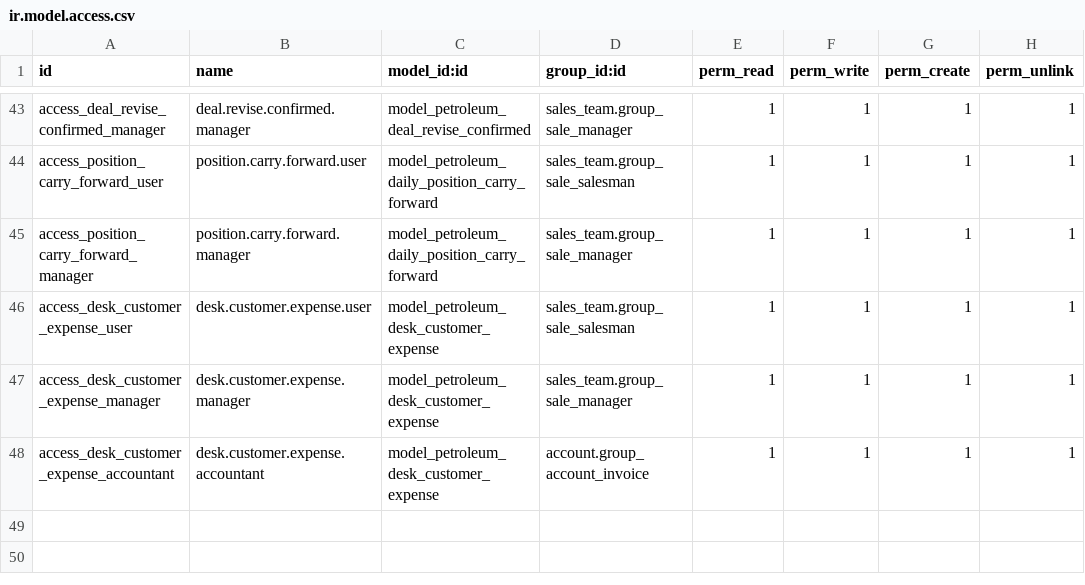
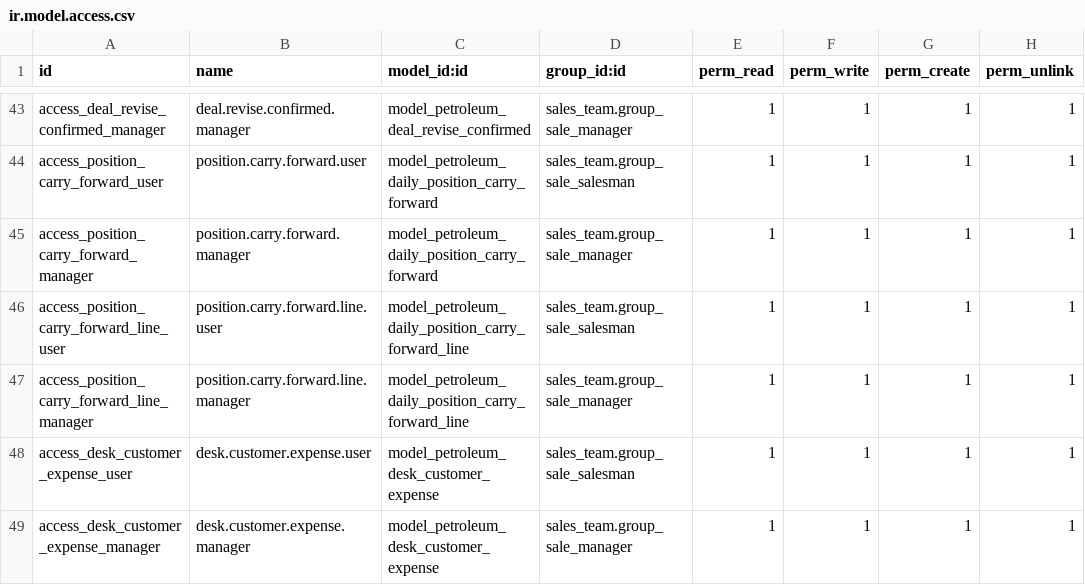
Before and after one commit to AthmanZiri/odoo_petroleum, a CSV file: addons/petroleum_trading_desk/security/ir.model.access.csv, drawn as a sheet; only a part is shown, gaps mark what is left out; the shorter side is filled out with more unchanged rows.

```diff
--- a/addons/petroleum_trading_desk/security/ir.model.access.csv
+++ b/addons/petroleum_trading_desk/security/ir.model.access.csv
@@ -45,2 +45,4 @@ access_position_carry_forward_user,position.carry.forward.user,model_petroleum_d
 access_position_carry_forward_manager,position.carry.forward.manager,model_petroleum_daily_position_carry_forward,sales_team.group_sale_manager,1,1,1,1
+access_position_carry_forward_line_user,position.carry.forward.line.user,model_petroleum_daily_position_carry_forward_line,sales_team.group_sale_salesman,1,1,1,1
+access_position_carry_forward_line_manager,position.carry.forward.line.manager,model_petroleum_daily_position_carry_forward_line,sales_team.group_sale_manager,1,1,1,1
 access_desk_customer_expense_user,desk.customer.expense.user,model_petroleum_desk_customer_expense,sales_team.group_sale_salesman,1,1,1,1
```
Also changed, not shown: 5 other files.
